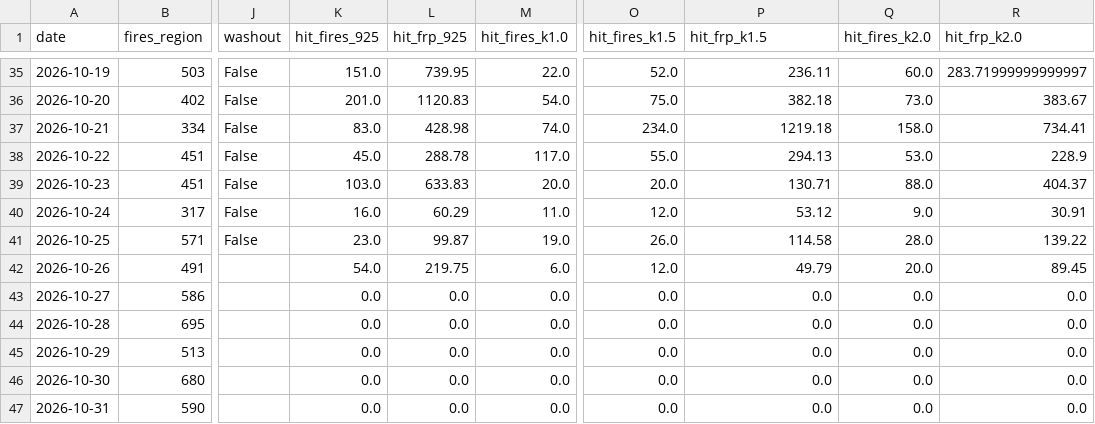
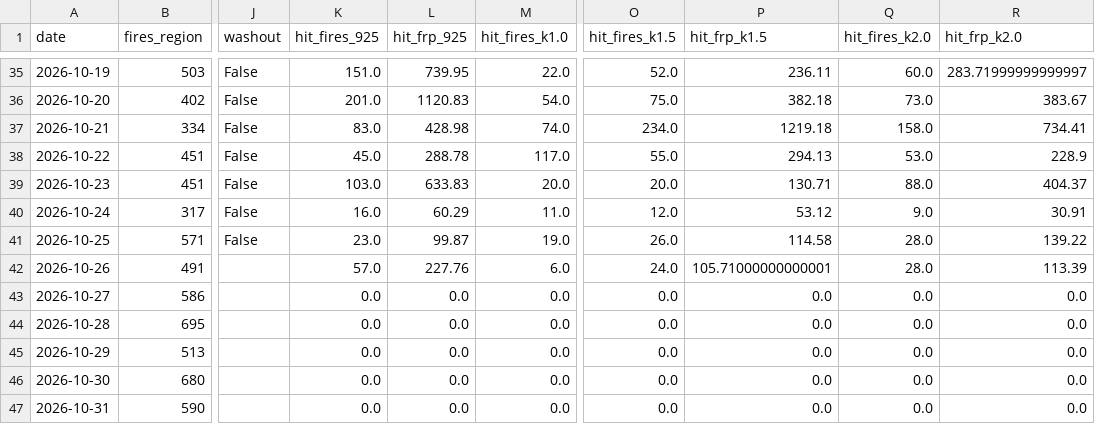
Before and after one commit to HalcyonVector/AQI-Network-Integrity-System, a CSV file: data/processed/stubble_transport_daily.csv, drawn as a sheet; only a part is shown, gaps mark what is left out; the diff names each change by its address in the sheet, - before the commit and + after, or states it on an @@ line.

```diff
--- a/data/processed/stubble_transport_daily.csv
+++ b/data/processed/stubble_transport_daily.csv
-K42 (hit_fires_925): 54.0
+K42 (hit_fires_925): 57.0
-L42 (hit_frp_925): 219.75
+L42 (hit_frp_925): 227.76
-O42 (hit_fires_k1.5): 12.0
+O42 (hit_fires_k1.5): 24.0
-P42 (hit_frp_k1.5): 49.79
+P42 (hit_frp_k1.5): 105.71000000000001
-Q42 (hit_fires_k2.0): 20.0
+Q42 (hit_fires_k2.0): 28.0
-R42 (hit_frp_k2.0): 89.45
+R42 (hit_frp_k2.0): 113.39
```
Also changed, not shown: data/raw/era5_precip_2026-10-26.csv, 2 other files.
